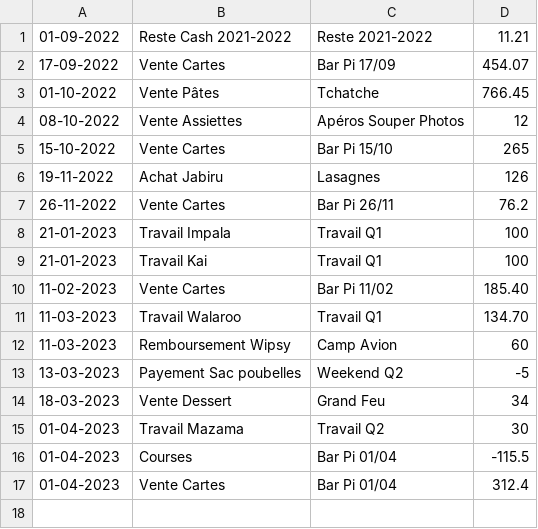
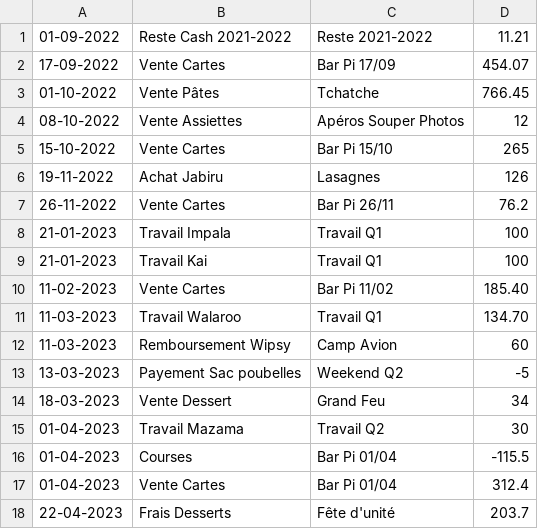
Before and after one commit to MaximeGodfriaux/ComptesPi2, a CSV file: csv_files/cash.csv, drawn as a sheet; the diff names each change by its address in the sheet, - before the commit and + after, or states it on an @@ line.

```diff
--- a/csv_files/cash.csv
+++ b/csv_files/cash.csv
+row 18: 22-04-2023 | Frais Desserts | Fête d'unité | 203.7
```
Also changed, not shown: csv_files/compte.csv, 9 other files.
